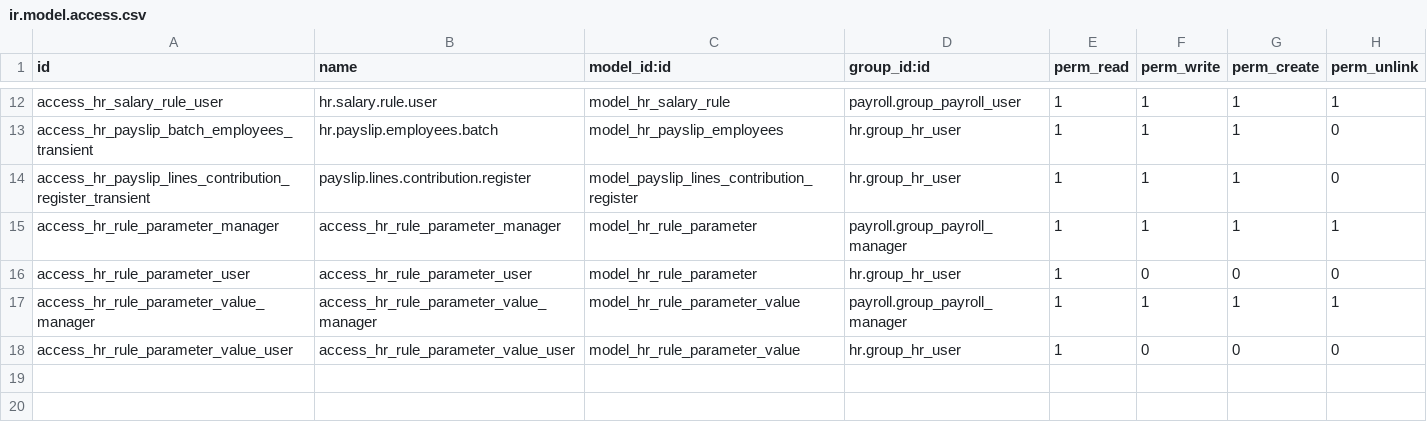
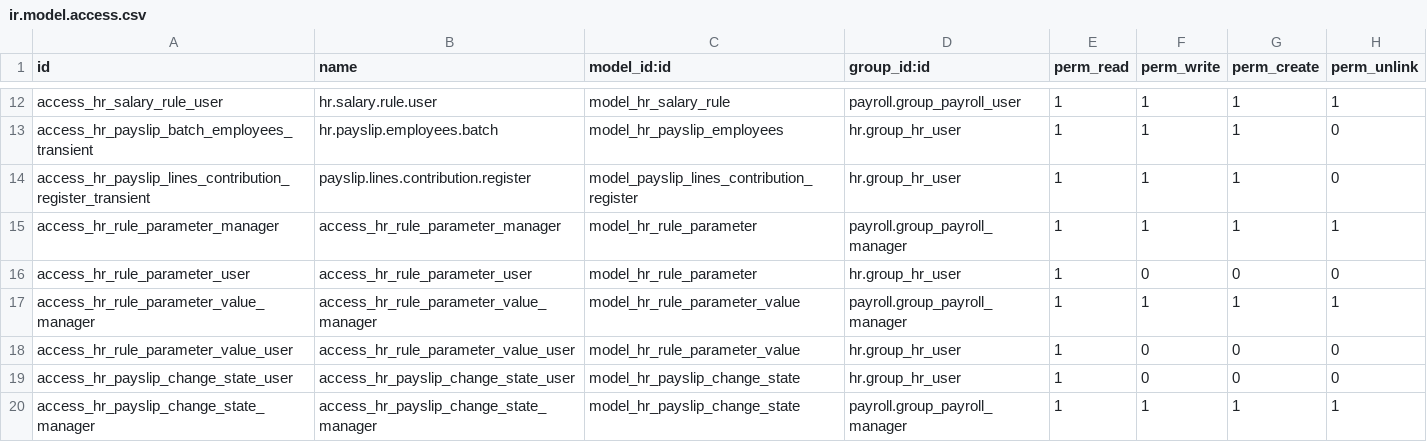
Before and after one commit to OCA/payroll, a CSV file: payroll/security/ir.model.access.csv, drawn as a sheet; only a part is shown, gaps mark what is left out.

Commit message:
[ADD] payroll: Add change_state wizard to base module
[ADD] payroll: Add change_state wizard to base module

[ADD] payroll: Add change_state wizard to base module

```diff
--- a/payroll/security/ir.model.access.csv
+++ b/payroll/security/ir.model.access.csv
@@ -18 +18,3 @@ access_hr_rule_parameter_value_manager,access_hr_rule_parameter_value_manager,mo
 access_hr_rule_parameter_value_user,access_hr_rule_parameter_value_user,model_hr_rule_parameter_value,hr.group_hr_user,1,0,0,0
+access_hr_payslip_change_state_user,access_hr_payslip_change_state_user,model_hr_payslip_change_state,hr.group_hr_user,1,0,0,0
+access_hr_payslip_change_state_manager,access_hr_payslip_change_state_manager,model_hr_payslip_change_state,payroll.group_payroll_manager,1,1,1,1
```
Also changed, not shown: 6 other files.
